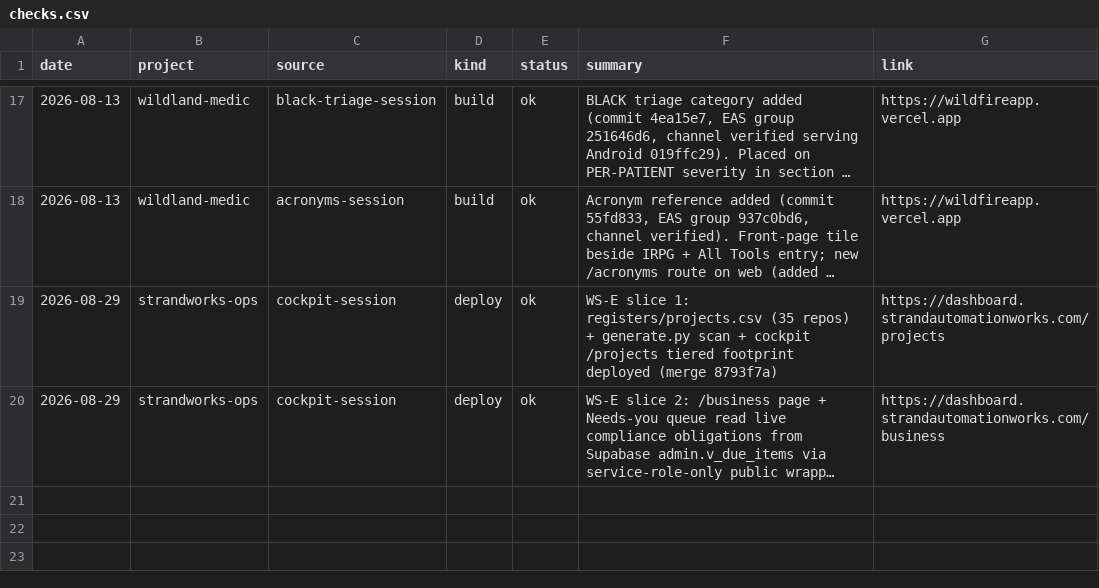
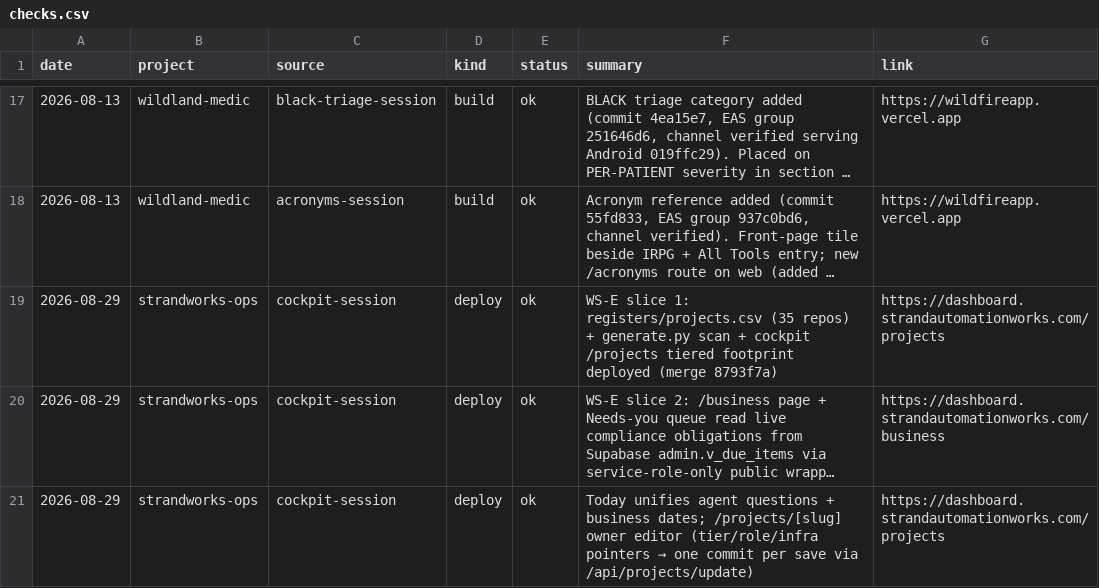
Before and after one commit to StrandWorksAutomations/strandworks-ops, a CSV file: registers/checks.csv, drawn as a sheet; only a part is shown, gaps mark what is left out; long unchanged cells end in …; the diff names each change by its address in the sheet, - before the commit and + after, or states it on an @@ line.

```diff
--- a/registers/checks.csv
+++ b/registers/checks.csv
+row 21: 2026-08-29 | strandworks-ops | cockpit-session | deploy | ok | Today unifies agent questions + business dates; /projects/[slug] owner editor (tier/role/infra pointers → one commit per save via /api/projects/update) | https://dashboard.strandautomationworks.com/projects
```
